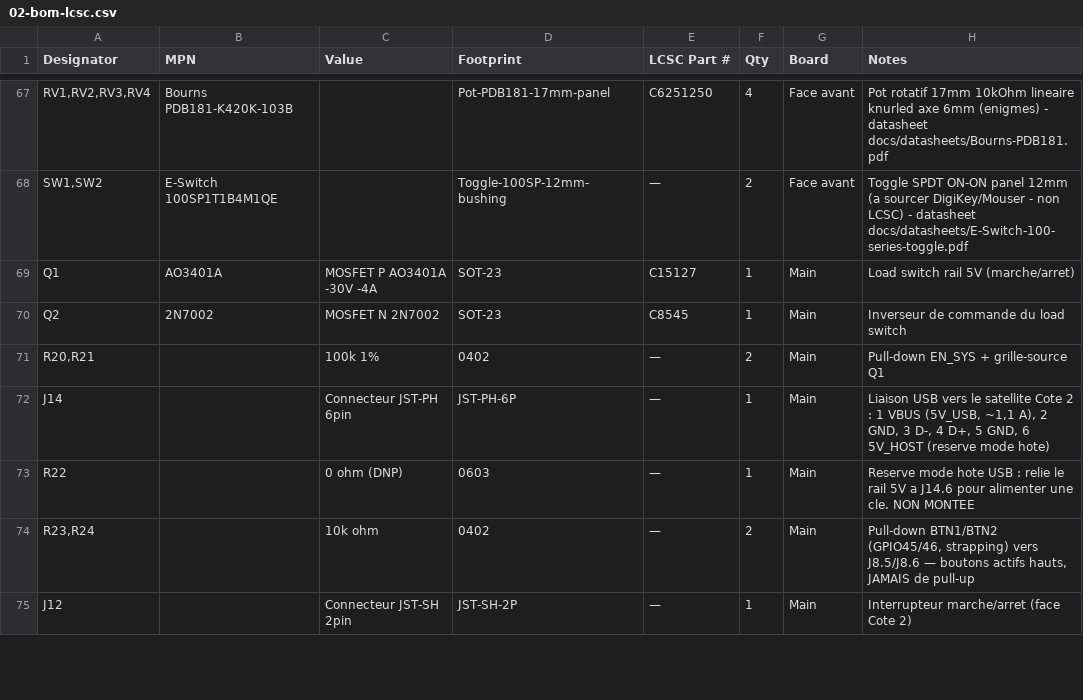
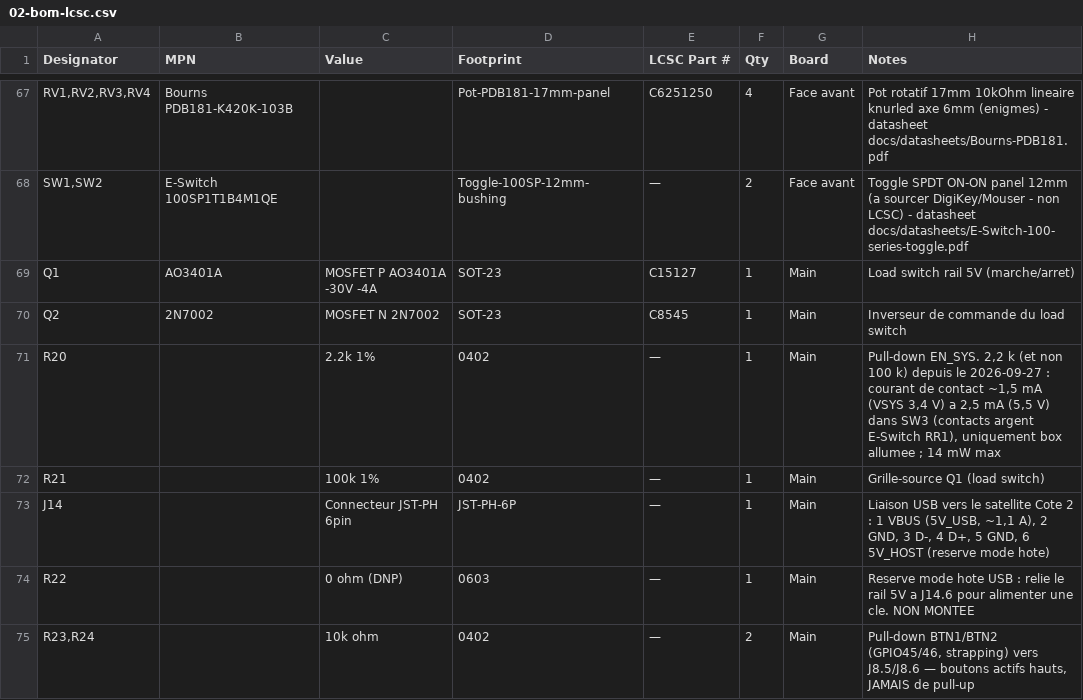
Before and after one commit to GillesClerc/blackbox, a CSV file: hardware/main/BOM/02-bom-lcsc.csv, drawn as a sheet; only a part is shown, gaps mark what is left out; the shorter side is filled out with more unchanged rows.

Commit message:
power: R20 100k -> 2k2 (courant de contact pour SW3 E-Switch RR1, contacts argent)

```diff
--- a/hardware/main/BOM/02-bom-lcsc.csv
+++ b/hardware/main/BOM/02-bom-lcsc.csv
@@ -70,3 +70,4 @@ Q1,AO3401A,MOSFET P AO3401A -30V -4A,SOT-23,C15127,1,Main,Load switch rail 5V (m
 Q2,2N7002,MOSFET N 2N7002,SOT-23,C8545,1,Main,Inverseur de commande du load switch
-"R20,R21",,100k 1%,0402,—,2,Main,Pull-down EN_SYS + grille-source Q1
+R20,,2.2k 1%,0402,—,1,Main,"Pull-down EN_SYS. 2,2 k (et non 100 k) depuis le 2026-09-27 : courant de contact ~1,5 mA (VSYS 3,4 V) a 2,5 mA (5,5 V) dans SW3 (contacts argent E-Switch RR1), uniquement box allumee ; 14 mW max"
+R21,,100k 1%,0402,—,1,Main,Grille-source Q1 (load switch)
 J14,,Connecteur JST-PH 6pin,JST-PH-6P,—,1,Main,"Liaison USB vers le satellite Cote 2 : 1 VBUS (5V_USB, ~1,1 A), 2 GND, 3 D-, 4 D+, 5 GND, 6 5V_HOST (reserve mode hote)"
```
Also changed, not shown: 4 other files.
